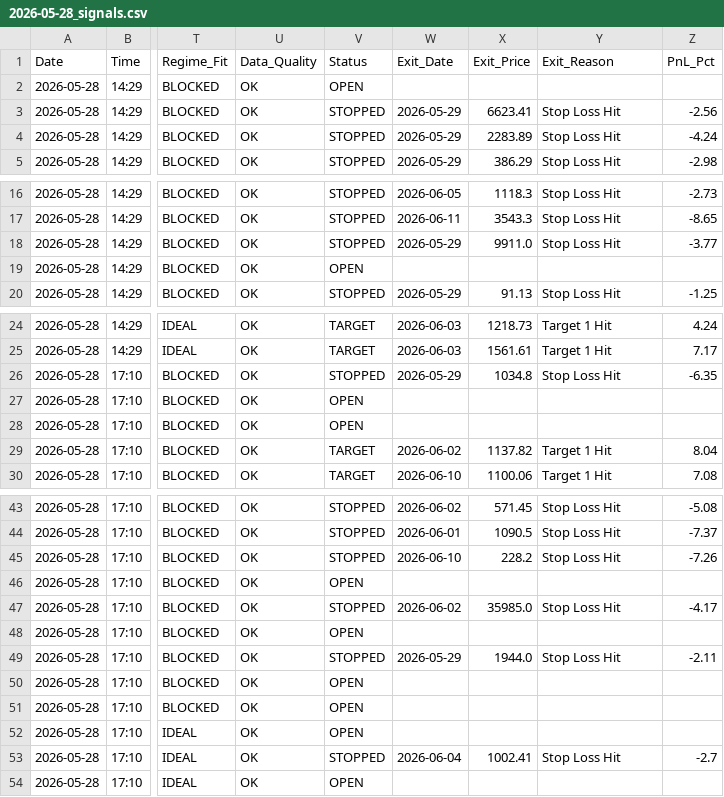
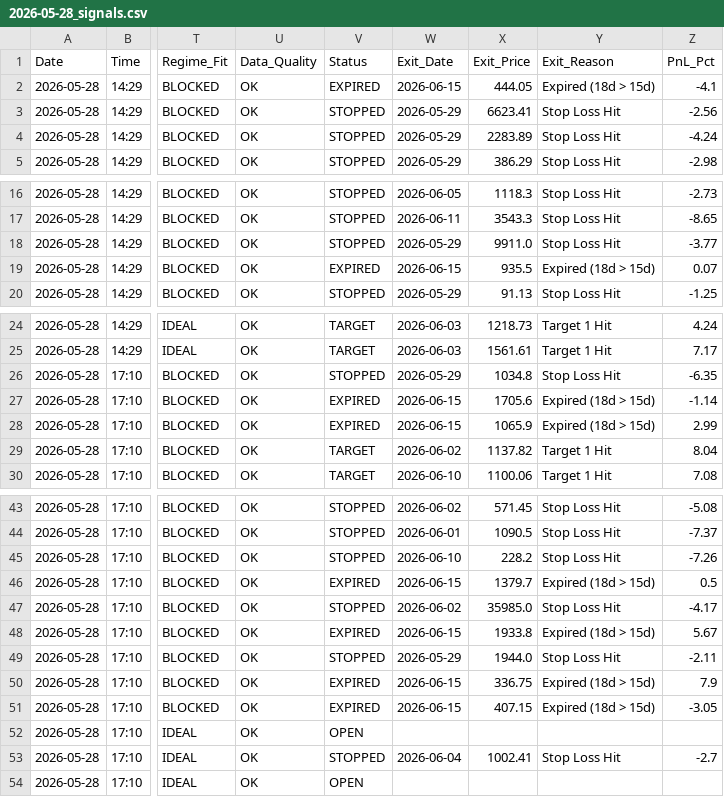
Before and after one commit to rishabhinai-netizen/nsescanner, a CSV file: signals/2026-05-28_signals.csv, drawn as a sheet; only a part is shown, gaps mark what is left out; the diff names each change by its address in the sheet, - before the commit and + after, or states it on an @@ line.

```diff
--- a/signals/2026-05-28_signals.csv
+++ b/signals/2026-05-28_signals.csv
-V2 (Status): OPEN
+V2 (Status): EXPIRED
-W2 (Exit_Date): (empty)
+W2 (Exit_Date): 2026-06-15
-X2 (Exit_Price): (empty)
+X2 (Exit_Price): 444.05
-Y2 (Exit_Reason): (empty)
+Y2 (Exit_Reason): Expired (18d > 15d)
-Z2 (PnL_Pct): (empty)
+Z2 (PnL_Pct): -4.1
-V19 (Status): OPEN
+V19 (Status): EXPIRED
-W19 (Exit_Date): (empty)
+W19 (Exit_Date): 2026-06-15
-X19 (Exit_Price): (empty)
+X19 (Exit_Price): 935.5
-Y19 (Exit_Reason): (empty)
+Y19 (Exit_Reason): Expired (18d > 15d)
-Z19 (PnL_Pct): (empty)
+Z19 (PnL_Pct): 0.07
-V27:V28 (Status): OPEN
+V27:V28 (Status): EXPIRED
-W27:W28 (Exit_Date): (empty)
+W27:W28 (Exit_Date): 2026-06-15
-X27 (Exit_Price): (empty)
+X27 (Exit_Price): 1705.6
-Y27:Y28 (Exit_Reason): (empty)
+Y27:Y28 (Exit_Reason): Expired (18d > 15d)
-Z27 (PnL_Pct): (empty)
+Z27 (PnL_Pct): -1.14
-X28 (Exit_Price): (empty)
+X28 (Exit_Price): 1065.9
-Z28 (PnL_Pct): (empty)
+Z28 (PnL_Pct): 2.99
-V46 (Status): OPEN
+V46 (Status): EXPIRED
-W46 (Exit_Date): (empty)
+W46 (Exit_Date): 2026-06-15
-X46 (Exit_Price): (empty)
+X46 (Exit_Price): 1379.7
-Y46 (Exit_Reason): (empty)
+Y46 (Exit_Reason): Expired (18d > 15d)
-Z46 (PnL_Pct): (empty)
+Z46 (PnL_Pct): 0.5
-V48 (Status): OPEN
+V48 (Status): EXPIRED
-W48 (Exit_Date): (empty)
+W48 (Exit_Date): 2026-06-15
-X48 (Exit_Price): (empty)
+X48 (Exit_Price): 1933.8
-Y48 (Exit_Reason): (empty)
+Y48 (Exit_Reason): Expired (18d > 15d)
-Z48 (PnL_Pct): (empty)
+Z48 (PnL_Pct): 5.67
-V50:V51 (Status): OPEN
+V50:V51 (Status): EXPIRED
-W50:W51 (Exit_Date): (empty)
+W50:W51 (Exit_Date): 2026-06-15
-X50 (Exit_Price): (empty)
+X50 (Exit_Price): 336.75
-Y50:Y51 (Exit_Reason): (empty)
+Y50:Y51 (Exit_Reason): Expired (18d > 15d)
-Z50 (PnL_Pct): (empty)
+Z50 (PnL_Pct): 7.9
-X51 (Exit_Price): (empty)
+X51 (Exit_Price): 407.15
-Z51 (PnL_Pct): (empty)
+Z51 (PnL_Pct): -3.05
```
Also changed, not shown: signals/2026-05-29_signals.csv, signals/2026-06-09_signals.csv, 14 other files.
